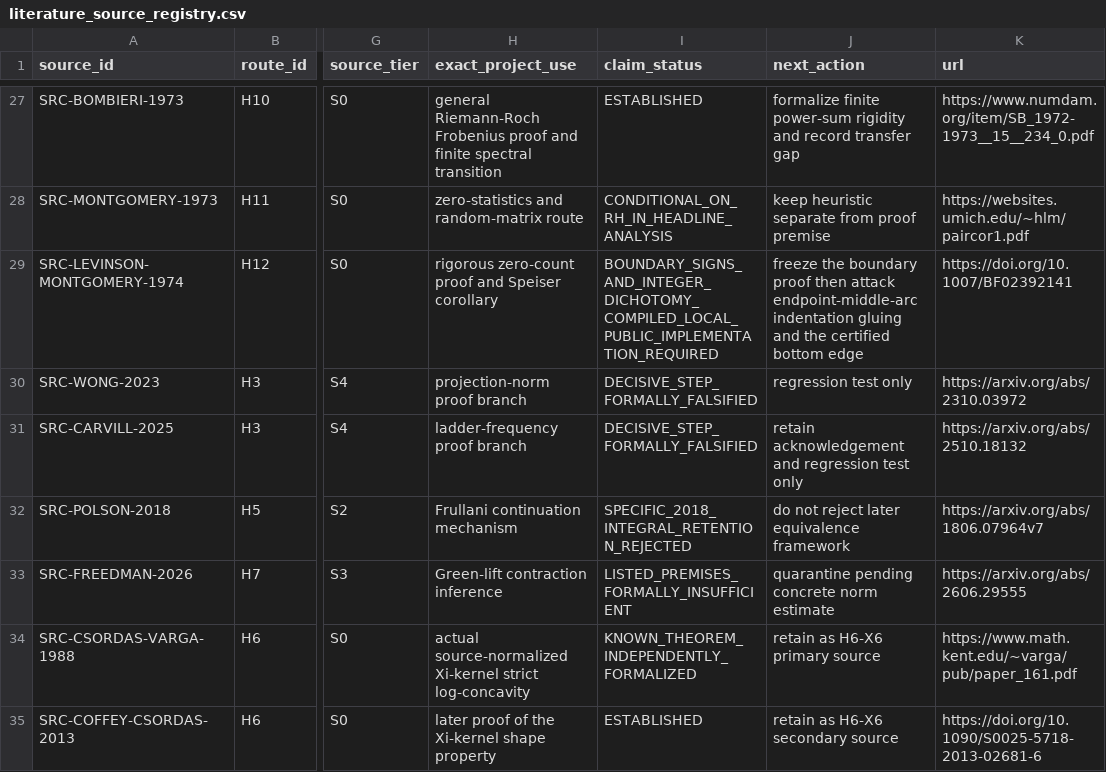
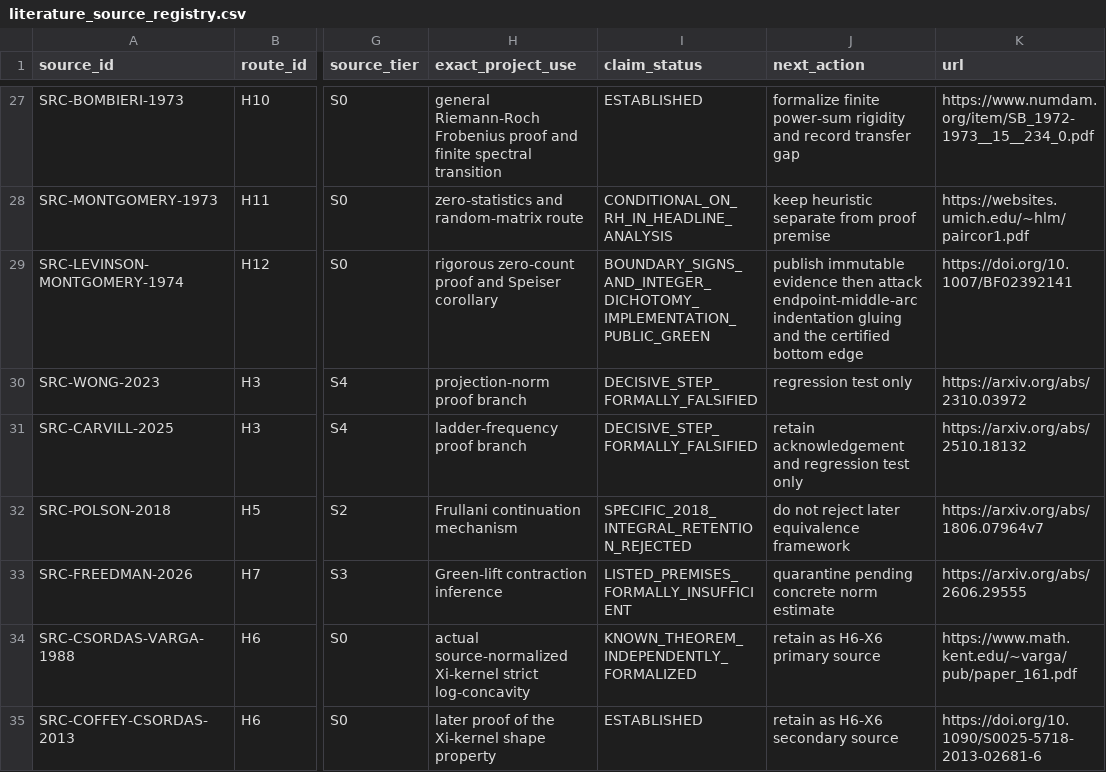
Before and after one commit to Ryugu-07/lean-lab-rh, a CSV file: research/literature_source_registry.csv, drawn as a sheet; only a part is shown, gaps mark what is left out; the diff names each change by its address in the sheet, - before the commit and + after, or states it on an @@ line.

Commit message:
Record H12 boundary signs public implementation

```diff
--- a/research/literature_source_registry.csv
+++ b/research/literature_source_registry.csv
-I29 (claim_status): BOUNDARY_SIGNS_AND_INTEGER_DICHOTOMY_COMPILED_LOCAL_PUBLIC_IMPLEMENTATION_REQUIRED
+I29 (claim_status): BOUNDARY_SIGNS_AND_INTEGER_DICHOTOMY_IMPLEMENTATION_PUBLIC_GREEN
-J29 (next_action): freeze the boundary proof then attack…
+J29 (next_action): publish immutable evidence then attack…
```
Also changed, not shown: 6 other files.
